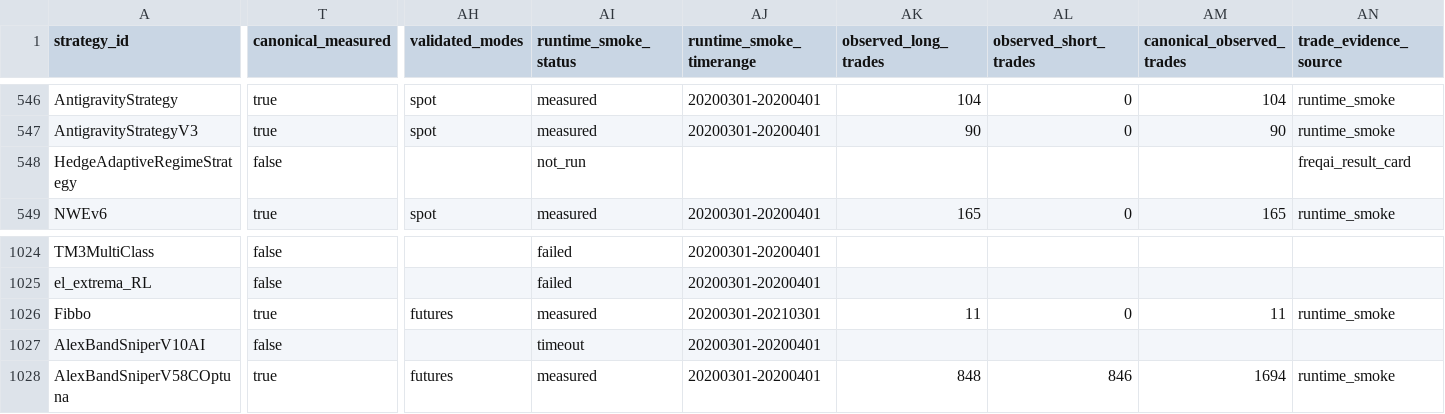
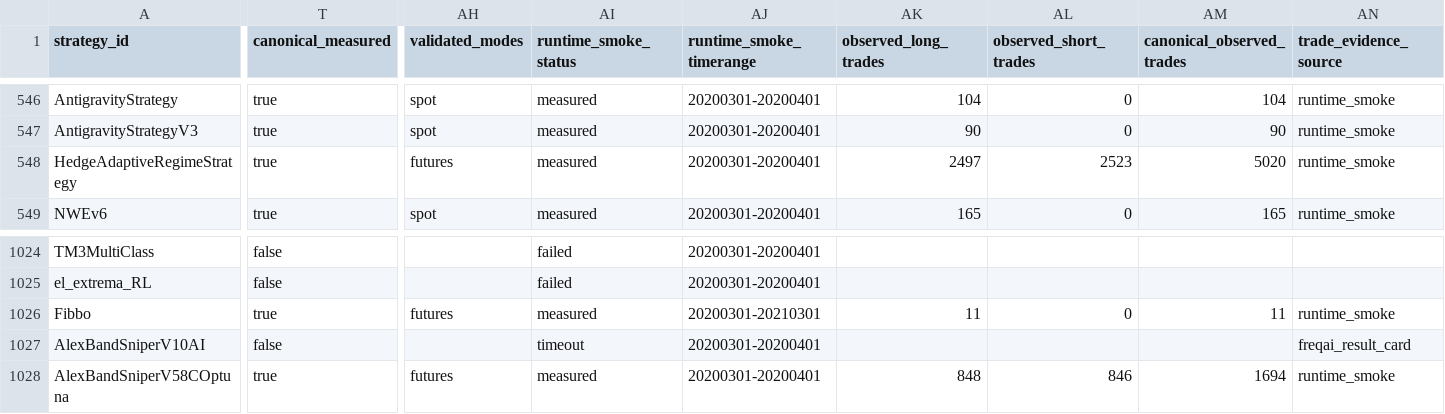
Before and after one commit to M1ch43lV/strategy-audit, a CSV file: evidence/EXECUTION_PROFILES.csv, drawn as a sheet; only a part is shown, gaps mark what is left out; the diff covers the shown part only; the diff names each change by its address in the sheet, - before the commit and + after, or states it on an @@ line.

```diff
--- a/evidence/EXECUTION_PROFILES.csv
+++ b/evidence/EXECUTION_PROFILES.csv
-T548 (canonical_measured): false
+T548 (canonical_measured): true
-AH548 (validated_modes): (empty)
+AH548 (validated_modes): futures
-AI548 (runtime_smoke_status): not_run
+AI548 (runtime_smoke_status): measured
-AJ548 (runtime_smoke_timerange): (empty)
+AJ548 (runtime_smoke_timerange): 20200301-20200401
-AK548 (observed_long_trades): (empty)
+AK548 (observed_long_trades): 2497
-AL548 (observed_short_trades): (empty)
+AL548 (observed_short_trades): 2523
-AM548 (canonical_observed_trades): (empty)
+AM548 (canonical_observed_trades): 5020
-AN548 (trade_evidence_source): freqai_result_card
+AN548 (trade_evidence_source): runtime_smoke
-AN1027 (trade_evidence_source): (empty)
+AN1027 (trade_evidence_source): freqai_result_card
```
Also changed, not shown: 11 edited cells elsewhere in this file, 16 other files.
